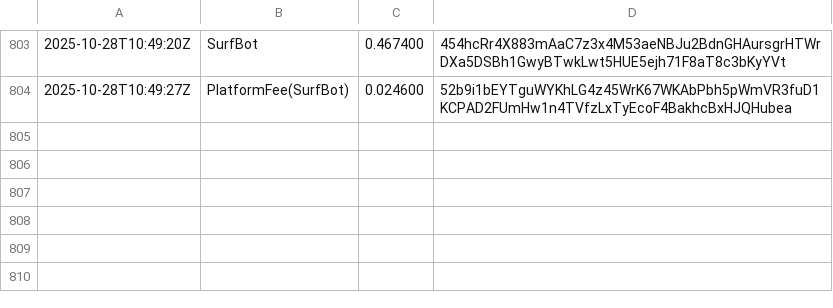
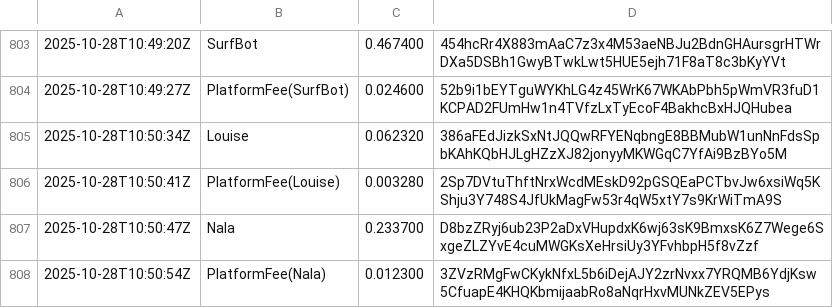
Before and after one commit to cryptoknit/goodwave-devnet-demo, a TSV file: docs/data/ledger.tsv, drawn as a sheet; only a part is shown, gaps mark what is left out.

Commit message:
data: 2025-10-28T10:50:55Z

```diff
--- a/docs/data/ledger.tsv
+++ b/docs/data/ledger.tsv
@@ -804 +804,5 @@
 2025-10-28T10:49:27Z	PlatformFee(SurfBot)	0.024600	52b9i1bEYTguWYKhLG4z45WrK67WKAbPbh5pWmVR3fuD1KCPAD2FUmHw1n4TVfzLxTyEcoF4BakhcBxHJQHubea
+2025-10-28T10:50:34Z	Louise	0.062320	386aFEdJizkSxNtJQQwRFYENqbngE8BBMubW1unNnFdsSpbKAhKQbHJLgHZzXJ82jonyyMKWGqC7YfAi9BzBYo5M
+2025-10-28T10:50:41Z	PlatformFee(Louise)	0.003280	2Sp7DVtuThftNrxWcdMEskD92pGSQEaPCTbvJw6xsiWq5KShju3Y748S4JfUkMagFw53r4qW5xtY7s9KrWiTmA9S
+2025-10-28T10:50:47Z	Nala	0.233700	D8bzZRyj6ub23P2aDxVHupdxK6wj63sK9BmxsK6Z7Wege6SxgeZLZYvE4cuMWGKsXeHrsiUy3YFvhbpH5f8vZzf
+2025-10-28T10:50:54Z	PlatformFee(Nala)	0.012300	3ZVzRMgFwCKykNfxL5b6iDejAJY2zrNvxx7YRQMB6YdjKsw5CfuapE4KHQKbmijaabRo8aNqrHxvMUNkZEV5EPys
```
Also changed, not shown: 1 other file.
